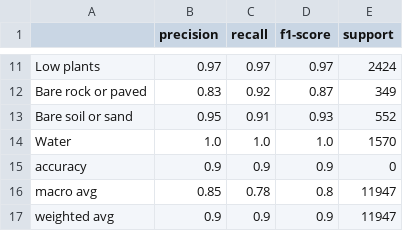
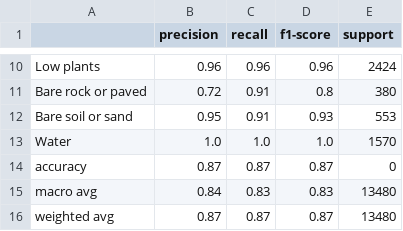
Before and after one commit to medo-younes/lcz-classification, a CSV file: reports/classification_report.csv, drawn as a sheet; only a part is shown, gaps mark what is left out; addresses are those after the commit; the diff covers the shown part only; the diff names each change by its address in the sheet, - before the commit and + after, or states it on an @@ line.

```diff
--- a/reports/classification_report.csv
+++ b/reports/classification_report.csv
-B10 (precision): 0.97
+B10 (precision): 0.96
-C10 (recall): 0.97
+C10 (recall): 0.96
-D10 (f1-score): 0.97
+D10 (f1-score): 0.96
-B11 (precision): 0.83
+B11 (precision): 0.72
-C11 (recall): 0.92
+C11 (recall): 0.91
-D11 (f1-score): 0.87
+D11 (f1-score): 0.8
-E11 (support): 349
+E11 (support): 380
-E12 (support): 552
+E12 (support): 553
-B14 (precision): 0.9
+B14 (precision): 0.87
-C14 (recall): 0.9
+C14 (recall): 0.87
-D14 (f1-score): 0.9
+D14 (f1-score): 0.87
-B15 (precision): 0.85
+B15 (precision): 0.84
-C15 (recall): 0.78
+C15 (recall): 0.83
-D15 (f1-score): 0.8
+D15 (f1-score): 0.83
-E15:E16 (support): 11947
+E15:E16 (support): 13480
-B16 (precision): 0.9
+B16 (precision): 0.87
-C16 (recall): 0.9
+C16 (recall): 0.87
-D16 (f1-score): 0.9
+D16 (f1-score): 0.87
```
Also changed, not shown: 1 removed row and 29 edited cells elsewhere in this file, 6 other files.
